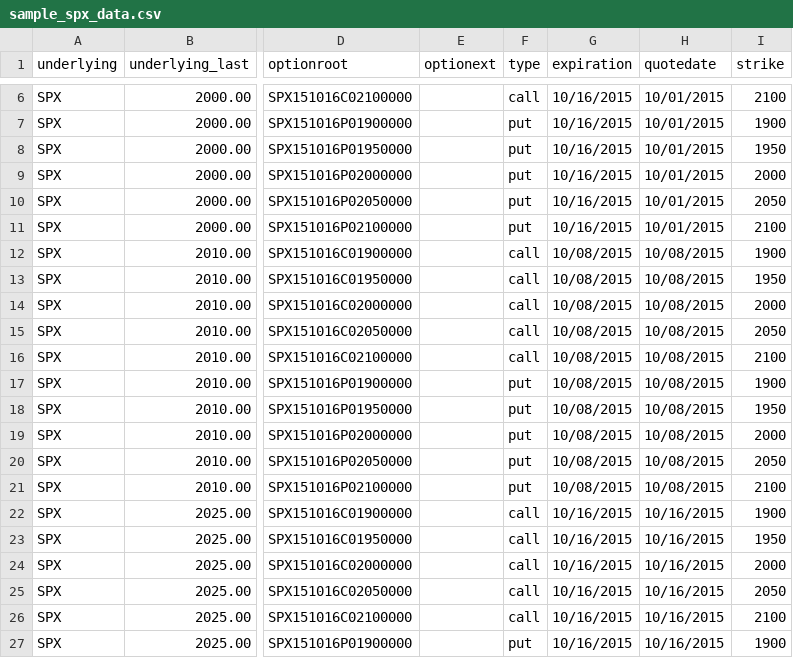
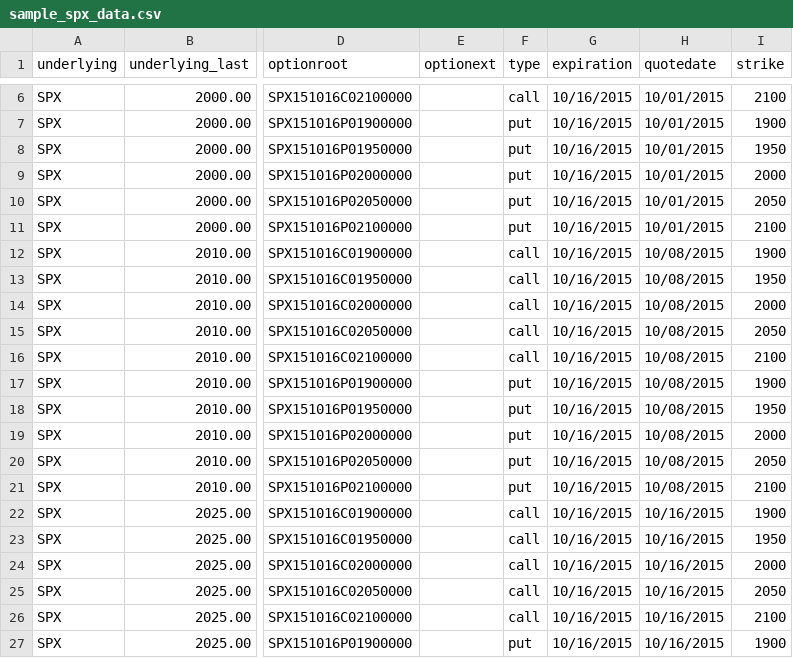
Before and after one commit to michaelchu/optopsy, a CSV file: samples/data/sample_spx_data.csv, drawn as a sheet; only a part is shown, gaps mark what is left out; the diff names each change by its address in the sheet, - before the commit and + after, or states it on an @@ line.

```diff
--- a/samples/data/sample_spx_data.csv
+++ b/samples/data/sample_spx_data.csv
-G12:G21 (expiration): 10/08/2015
+G12:G21 (expiration): 10/16/2015
```
